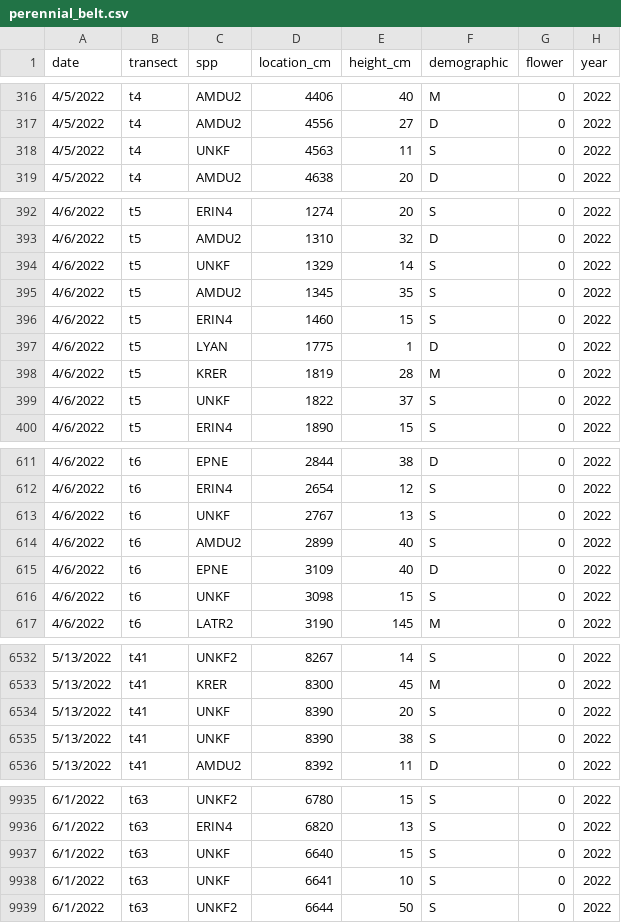
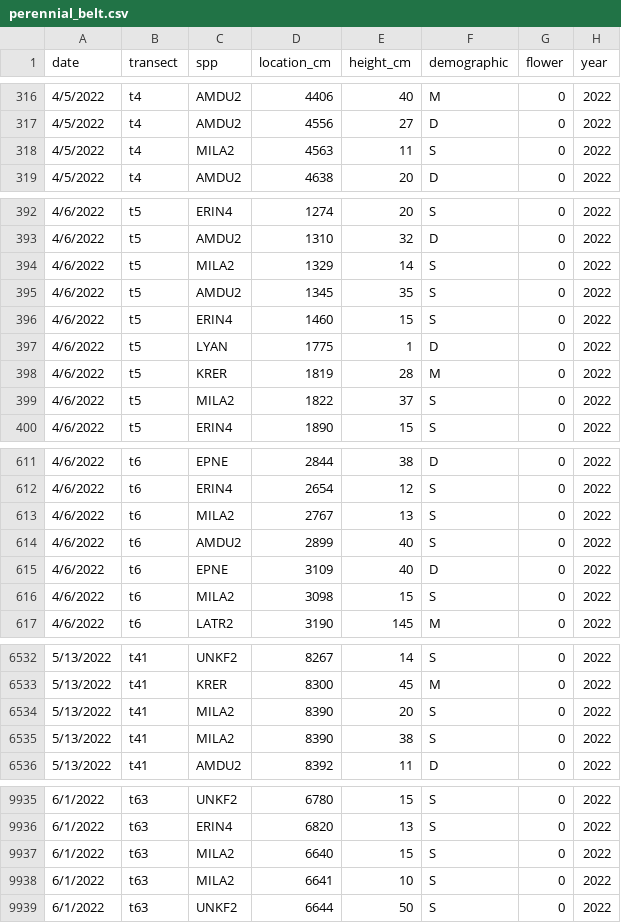
Before and after one commit to kyle-turchick/Nevada_solar, a CSV file: perennial_belt.csv, drawn as a sheet; only a part is shown, gaps mark what is left out; the diff covers the shown part only.

```diff
--- a/perennial_belt.csv
+++ b/perennial_belt.csv
@@ -317,3 +317,3 @@ date,transect,spp,location_cm,height_cm,demographic,flower,year
 4/5/2022,t4,AMDU2,4556,27,D,0,2022
-4/5/2022,t4,UNKF,4563,11,S,0,2022
+4/5/2022,t4,MILA2,4563,11,S,0,2022
 4/5/2022,t4,AMDU2,4638,20,D,0,2022
@@ -393,3 +393,3 @@ date,transect,spp,location_cm,height_cm,demographic,flower,year
 4/6/2022,t5,AMDU2,1310,32,D,0,2022
-4/6/2022,t5,UNKF,1329,14,S,0,2022
+4/6/2022,t5,MILA2,1329,14,S,0,2022
 4/6/2022,t5,AMDU2,1345,35,S,0,2022
@@ -398,3 +398,3 @@ date,transect,spp,location_cm,height_cm,demographic,flower,year
 4/6/2022,t5,KRER,1819,28,M,0,2022
-4/6/2022,t5,UNKF,1822,37,S,0,2022
+4/6/2022,t5,MILA2,1822,37,S,0,2022
 4/6/2022,t5,ERIN4,1890,15,S,0,2022
@@ -612,6 +612,6 @@ date,transect,spp,location_cm,height_cm,demographic,flower,year
 4/6/2022,t6,ERIN4,2654,12,S,0,2022
-4/6/2022,t6,UNKF,2767,13,S,0,2022
+4/6/2022,t6,MILA2,2767,13,S,0,2022
 4/6/2022,t6,AMDU2,2899,40,S,0,2022
 4/6/2022,t6,EPNE,3109,40,D,0,2022
-4/6/2022,t6,UNKF,3098,15,S,0,2022
+4/6/2022,t6,MILA2,3098,15,S,0,2022
 4/6/2022,t6,LATR2,3190,145,M,0,2022
@@ -6533,4 +6533,4 @@ date,transect,spp,location_cm,height_cm,demographic,flower,year
 5/13/2022,t41,KRER,8300,45,M,0,2022
-5/13/2022,t41,UNKF,8390,20,S,0,2022
-5/13/2022,t41,UNKF,8390,38,S,0,2022
+5/13/2022,t41,MILA2,8390,20,S,0,2022
+5/13/2022,t41,MILA2,8390,38,S,0,2022
 5/13/2022,t41,AMDU2,8392,11,D,0,2022
@@ -9936,4 +9936,4 @@ date,transect,spp,location_cm,height_cm,demographic,flower,year
 6/1/2022,t63,ERIN4,6820,13,S,0,2022
-6/1/2022,t63,UNKF,6640,15,S,0,2022
-6/1/2022,t63,UNKF,6641,10,S,0,2022
+6/1/2022,t63,MILA2,6640,15,S,0,2022
+6/1/2022,t63,MILA2,6641,10,S,0,2022
 6/1/2022,t63,UNKF2,6644,50,S,0,2022
```
Also changed, not shown: 64 edited cells elsewhere in this file.
